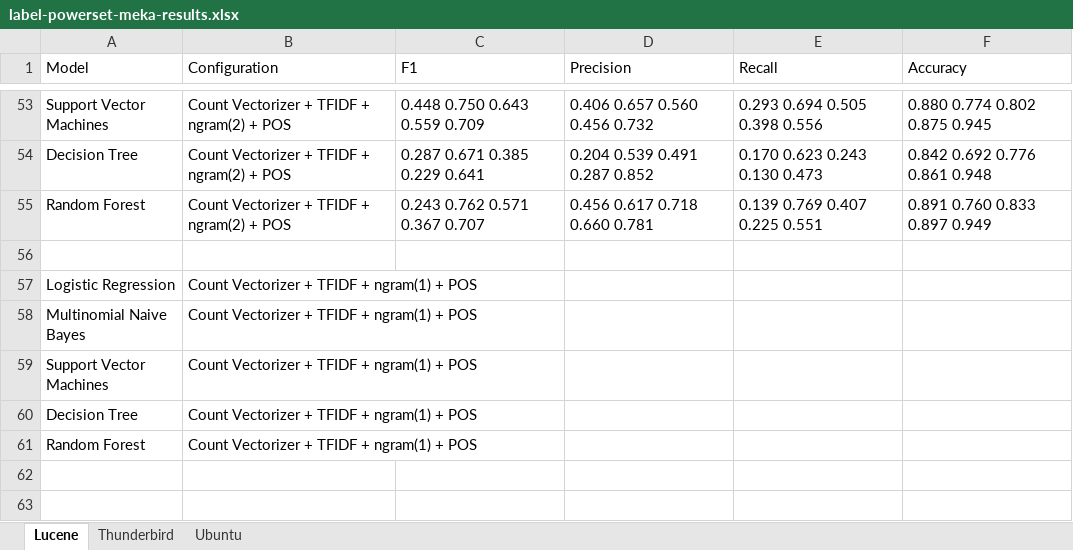
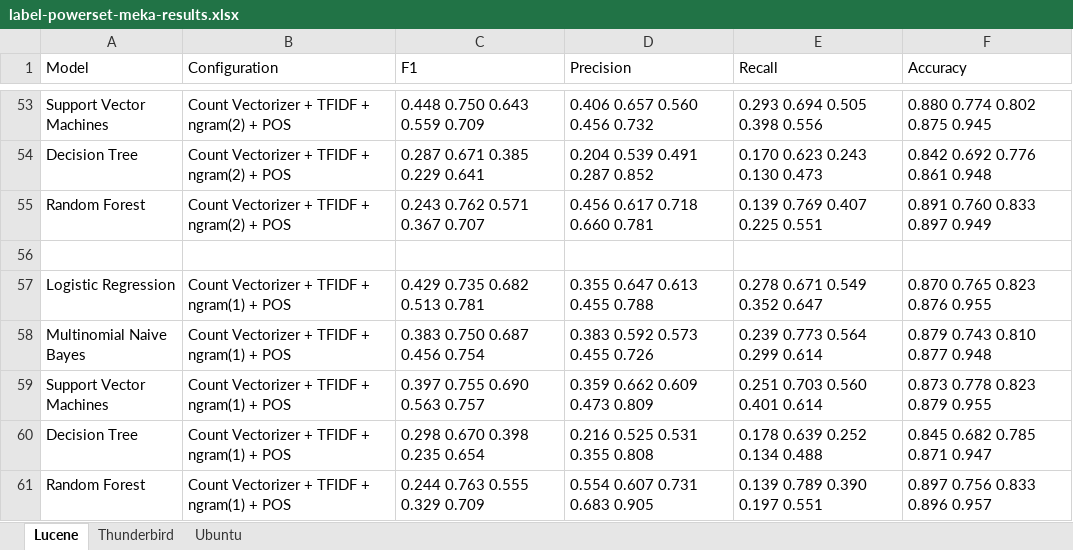
Before and after one commit to ansin218/master-thesis, an Excel workbook: thesis-fine-grained-classification/label-powerset/label-powerset-meka-results.xlsx, sheet Lucene, drawn as a sheet; only a part is shown, gaps mark what is left out; values as stored, in another font and other column widths than the file's, no borders; the diff names each change by its address in the sheet, - before the commit and + after, or states it on an @@ line.

Commit message:
Added results for fine grained classification Config 6 Label Powerset Lucene

```diff
--- a/thesis-fine-grained-classification/label-powerset/label-powerset-meka-results.xlsx (sheet Lucene)
+++ b/thesis-fine-grained-classification/label-powerset/label-powerset-meka-results.xlsx (sheet Lucene)
-C57 (F1): (empty)
+C57 (F1): 0.429 0.735 0.682 0.513 0.781
-D57 (Precision): (empty)
+D57 (Precision): 0.355 0.647 0.613 0.455 0.788
-E57 (Recall): (empty)
+E57 (Recall): 0.278 0.671 0.549 0.352 0.647
-F57 (Accuracy): (empty)
+F57 (Accuracy): 0.870 0.765 0.823 0.876 0.955
-C58 (F1): (empty)
+C58 (F1): 0.383 0.750 0.687 0.456 0.754
-D58 (Precision): (empty)
+D58 (Precision): 0.383 0.592 0.573 0.455 0.726
-E58 (Recall): (empty)
+E58 (Recall): 0.239 0.773 0.564 0.299 0.614
-F58 (Accuracy): (empty)
+F58 (Accuracy): 0.879 0.743 0.810 0.877 0.948
-C59 (F1): (empty)
+C59 (F1): 0.397 0.755 0.690 0.563 0.757
-D59 (Precision): (empty)
+D59 (Precision): 0.359 0.662 0.609 0.473 0.809
-E59 (Recall): (empty)
+E59 (Recall): 0.251 0.703 0.560 0.401 0.614
-F59 (Accuracy): (empty)
+F59 (Accuracy): 0.873 0.778 0.823 0.879 0.955
-C60 (F1): (empty)
+C60 (F1): 0.298 0.670 0.398 0.235 0.654
-D60 (Precision): (empty)
+D60 (Precision): 0.216 0.525 0.531 0.355 0.808
-E60 (Recall): (empty)
+E60 (Recall): 0.178 0.639 0.252 0.134 0.488
-F60 (Accuracy): (empty)
+F60 (Accuracy): 0.845 0.682 0.785 0.871 0.947
-C61 (F1): (empty)
+C61 (F1): 0.244 0.763 0.555 0.329 0.709
-D61 (Precision): (empty)
+D61 (Precision): 0.554 0.607 0.731 0.683 0.905
-E61 (Recall): (empty)
+E61 (Recall): 0.139 0.789 0.390 0.197 0.551
-F61 (Accuracy): (empty)
+F61 (Accuracy): 0.897 0.756 0.833 0.896 0.957
```
Also changed, not shown: 2 other files.
